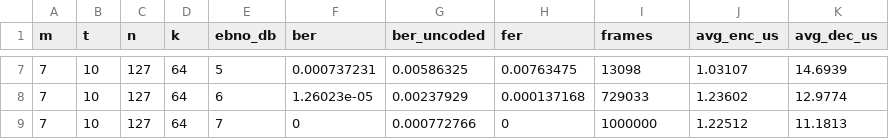
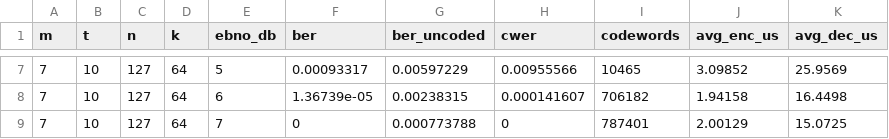
Before and after one commit to yuniopq/TFG_CPP, a CSV file: results/csv/BCH_m7_t10.csv, drawn as a sheet; only a part is shown, gaps mark what is left out; the diff covers the shown part only.

```diff
--- a/results/csv/BCH_m7_t10.csv
+++ b/results/csv/BCH_m7_t10.csv
@@ -1 +1 @@
-m,t,n,k,ebno_db,ber,ber_uncoded,fer,frames,avg_enc_us,avg_dec_us
+m,t,n,k,ebno_db,ber,ber_uncoded,cwer,codewords,avg_enc_us,avg_dec_us
@@ -7,3 +7,3 @@ m,t,n,k,ebno_db,ber,ber_uncoded,fer,frames,avg_enc_us,avg_dec_us
-7,10,127,64,5,0.000737231,0.00586325,0.00763475,13098,1.03107,14.6939
-7,10,127,64,6,1.26023e-05,0.00237929,0.000137168,729033,1.23602,12.9774
-7,10,127,64,7,0,0.000772766,0,1000000,1.22512,11.1813
+7,10,127,64,5,0.00093317,0.00597229,0.00955566,10465,3.09852,25.9569
+7,10,127,64,6,1.36739e-05,0.00238315,0.000141607,706182,1.94158,16.4498
+7,10,127,64,7,0,0.000773788,0,787401,2.00129,15.0725
```
Also changed, not shown: 30 edited cells elsewhere in this file, results/csv/BCH_m15_t50.csv, 2 other files.
